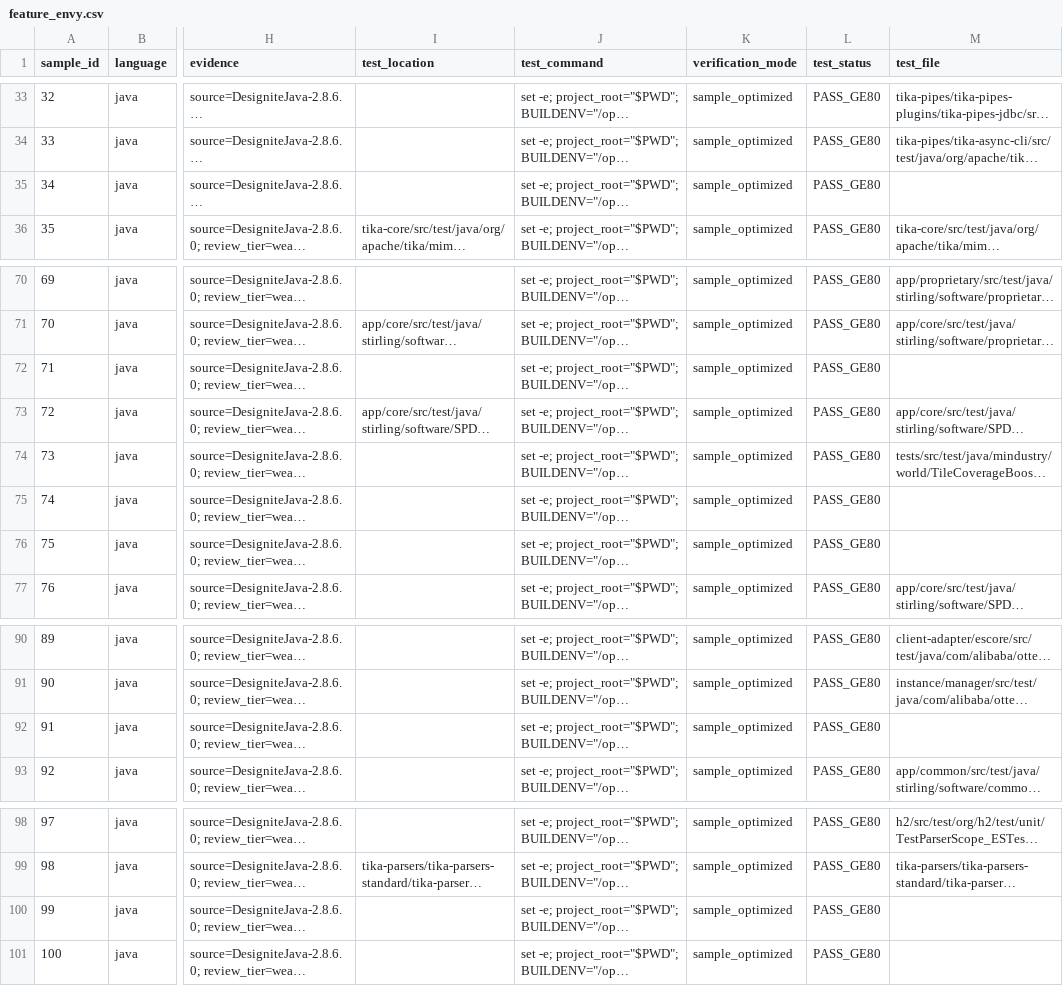
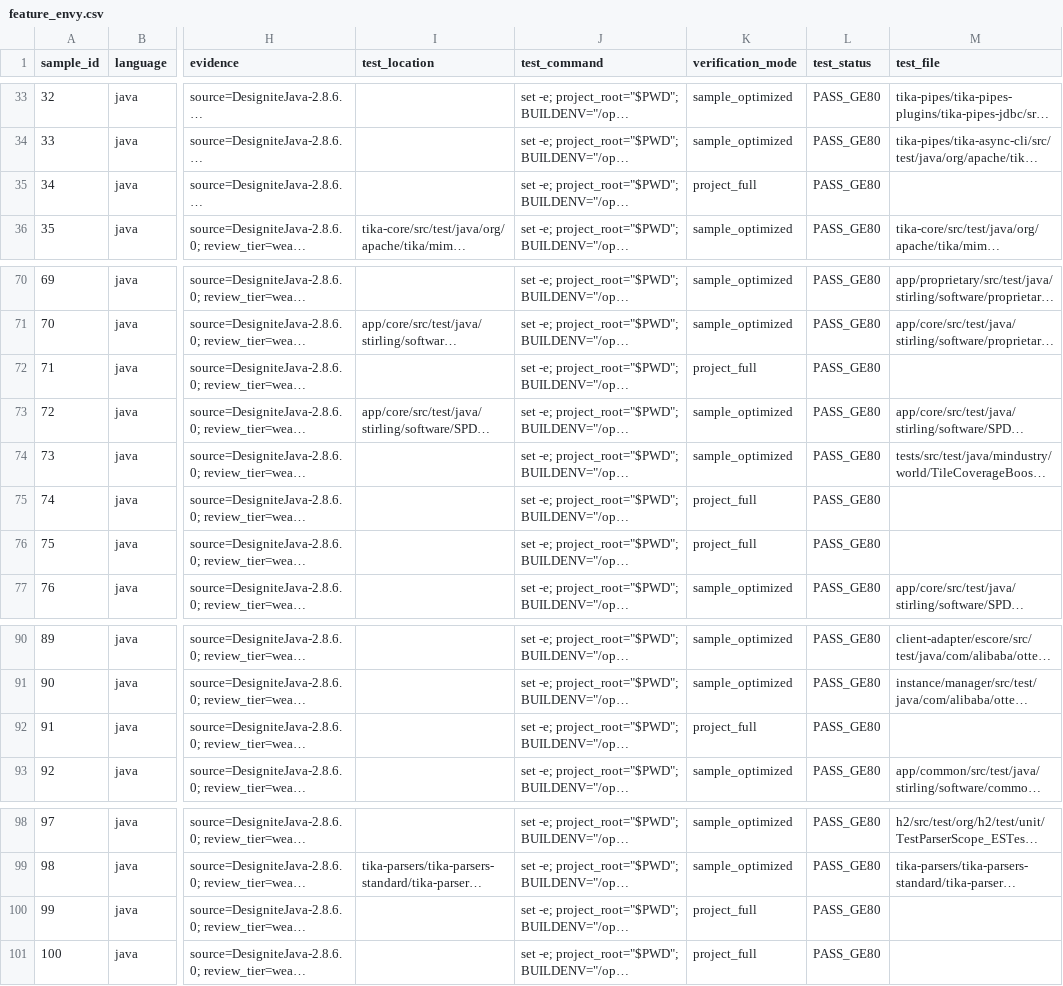
Before and after one commit to Edisonwudi/Opencode-Refactoing, a CSV file: dataset/java/delivery_schema/feature_envy.csv, drawn as a sheet; only a part is shown, gaps mark what is left out; long unchanged cells end in …; the diff names each change by its address in the sheet, - before the commit and + after, or states it on an @@ line.

Commit message:
fix: distinguish sample and project verification

```diff
--- a/dataset/java/delivery_schema/feature_envy.csv
+++ b/dataset/java/delivery_schema/feature_envy.csv
-K35 (verification_mode): sample_optimized
+K35 (verification_mode): project_full
-K72 (verification_mode): sample_optimized
+K72 (verification_mode): project_full
-K75:K76 (verification_mode): sample_optimized
+K75:K76 (verification_mode): project_full
-K92 (verification_mode): sample_optimized
+K92 (verification_mode): project_full
-K100:K101 (verification_mode): sample_optimized
+K100:K101 (verification_mode): project_full
```
Also changed, not shown: 4 other files.
